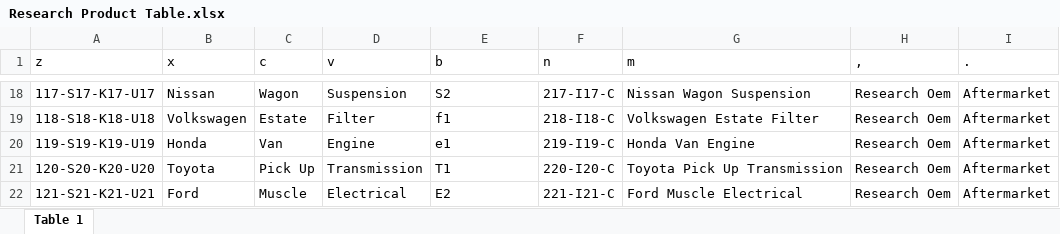
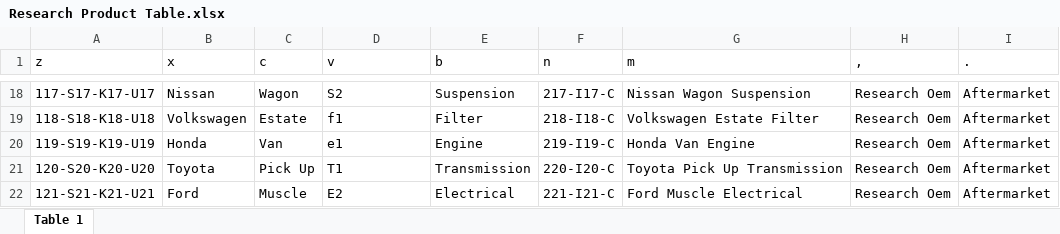
Before and after one commit to AxellLim00/WCP-Research-Tool-WebApp, an Excel workbook: Test Files/Research Product Table.xlsx, sheet Table 1, drawn as a sheet; only a part is shown, gaps mark what is left out; values as stored, in another font and other column widths than the file's, no borders; the diff covers the shown part only; the diff names each change by its address in the sheet, - before the commit and + after, or states it on an @@ line.

```diff
--- a/Test Files/Research Product Table.xlsx (sheet Table 1)
+++ b/Test Files/Research Product Table.xlsx (sheet Table 1)
-D18 (v): Suspension
+D18 (v): S2
-E18 (b): S2
+E18 (b): Suspension
-D19 (v): Filter
+D19 (v): f1
-E19 (b): f1
+E19 (b): Filter
-D20 (v): Engine
+D20 (v): e1
-E20 (b): e1
+E20 (b): Engine
-D21 (v): Transmission
+D21 (v): T1
-E21 (b): T1
+E21 (b): Transmission
-D22 (v): Electrical
+D22 (v): E2
-E22 (b): E2
+E22 (b): Electrical
```
Also changed, not shown: 32 edited cells elsewhere in this sheet, formulas that keep their value, 16 other files.
